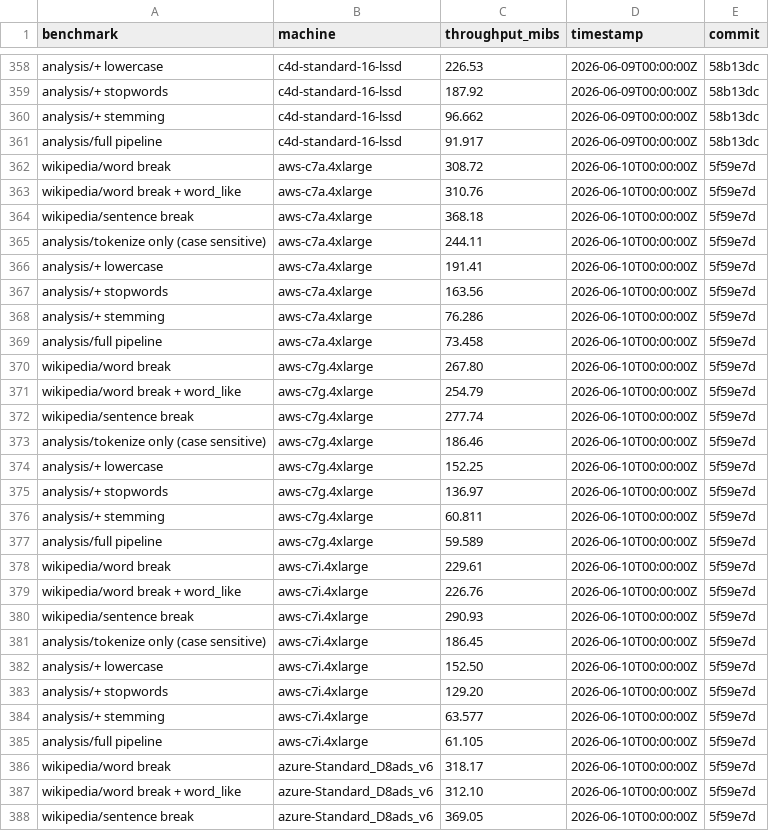
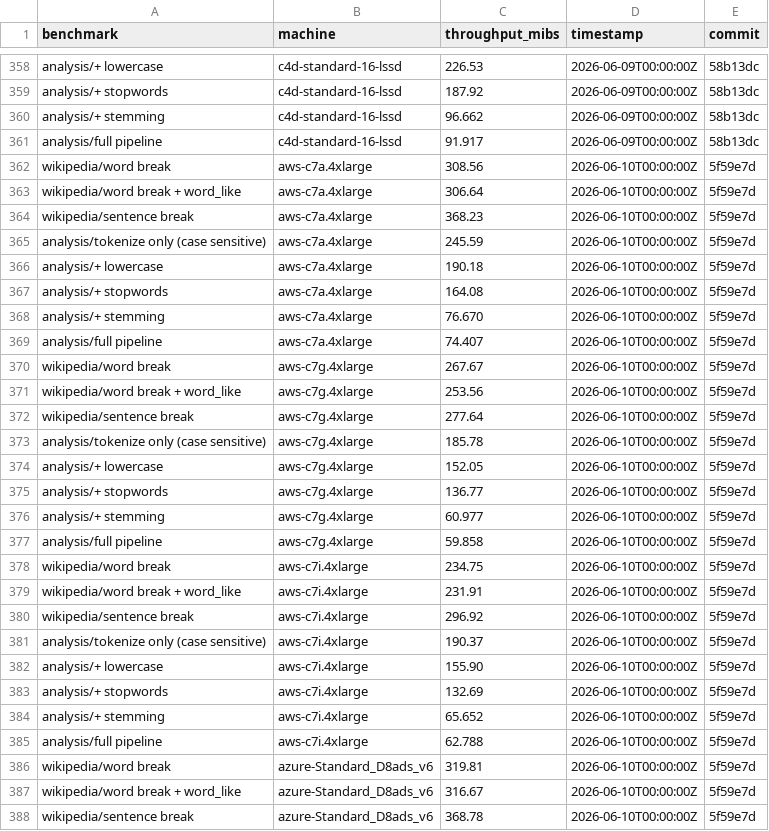
Before and after one commit to aatran14/alyze, a CSV file: data/data.csv, drawn as a sheet; only a part is shown, gaps mark what is left out; the diff covers the shown part only.

```diff
--- a/data/data.csv
+++ b/data/data.csv
@@ -361,28 +361,28 @@ analysis/+ stemming,c4d-standard-16-lssd,96.662,2026-06-09T00:00:00Z,58b13dc
 analysis/full pipeline,c4d-standard-16-lssd,91.917,2026-06-09T00:00:00Z,58b13dc
-wikipedia/word break,aws-c7a.4xlarge,308.72,2026-06-10T00:00:00Z,5f59e7d
-wikipedia/word break + word_like,aws-c7a.4xlarge,310.76,2026-06-10T00:00:00Z,5f59e7d
-wikipedia/sentence break,aws-c7a.4xlarge,368.18,2026-06-10T00:00:00Z,5f59e7d
-analysis/tokenize only (case sensitive),aws-c7a.4xlarge,244.11,2026-06-10T00:00:00Z,5f59e7d
-analysis/+ lowercase,aws-c7a.4xlarge,191.41,2026-06-10T00:00:00Z,5f59e7d
-analysis/+ stopwords,aws-c7a.4xlarge,163.56,2026-06-10T00:00:00Z,5f59e7d
-analysis/+ stemming,aws-c7a.4xlarge,76.286,2026-06-10T00:00:00Z,5f59e7d
-analysis/full pipeline,aws-c7a.4xlarge,73.458,2026-06-10T00:00:00Z,5f59e7d
-wikipedia/word break,aws-c7g.4xlarge,267.80,2026-06-10T00:00:00Z,5f59e7d
-wikipedia/word break + word_like,aws-c7g.4xlarge,254.79,2026-06-10T00:00:00Z,5f59e7d
-wikipedia/sentence break,aws-c7g.4xlarge,277.74,2026-06-10T00:00:00Z,5f59e7d
-analysis/tokenize only (case sensitive),aws-c7g.4xlarge,186.46,2026-06-10T00:00:00Z,5f59e7d
-analysis/+ lowercase,aws-c7g.4xlarge,152.25,2026-06-10T00:00:00Z,5f59e7d
-analysis/+ stopwords,aws-c7g.4xlarge,136.97,2026-06-10T00:00:00Z,5f59e7d
-analysis/+ stemming,aws-c7g.4xlarge,60.811,2026-06-10T00:00:00Z,5f59e7d
-analysis/full pipeline,aws-c7g.4xlarge,59.589,2026-06-10T00:00:00Z,5f59e7d
-wikipedia/word break,aws-c7i.4xlarge,229.61,2026-06-10T00:00:00Z,5f59e7d
-wikipedia/word break + word_like,aws-c7i.4xlarge,226.76,2026-06-10T00:00:00Z,5f59e7d
-wikipedia/sentence break,aws-c7i.4xlarge,290.93,2026-06-10T00:00:00Z,5f59e7d
-analysis/tokenize only (case sensitive),aws-c7i.4xlarge,186.45,2026-06-10T00:00:00Z,5f59e7d
-analysis/+ lowercase,aws-c7i.4xlarge,152.50,2026-06-10T00:00:00Z,5f59e7d
-analysis/+ stopwords,aws-c7i.4xlarge,129.20,2026-06-10T00:00:00Z,5f59e7d
-analysis/+ stemming,aws-c7i.4xlarge,63.577,2026-06-10T00:00:00Z,5f59e7d
-analysis/full pipeline,aws-c7i.4xlarge,61.105,2026-06-10T00:00:00Z,5f59e7d
-wikipedia/word break,azure-Standard_D8ads_v6,318.17,2026-06-10T00:00:00Z,5f59e7d
-wikipedia/word break + word_like,azure-Standard_D8ads_v6,312.10,2026-06-10T00:00:00Z,5f59e7d
-wikipedia/sentence break,azure-Standard_D8ads_v6,369.05,2026-06-10T00:00:00Z,5f59e7d
+wikipedia/word break,aws-c7a.4xlarge,308.56,2026-06-10T00:00:00Z,5f59e7d
+wikipedia/word break + word_like,aws-c7a.4xlarge,306.64,2026-06-10T00:00:00Z,5f59e7d
+wikipedia/sentence break,aws-c7a.4xlarge,368.23,2026-06-10T00:00:00Z,5f59e7d
+analysis/tokenize only (case sensitive),aws-c7a.4xlarge,245.59,2026-06-10T00:00:00Z,5f59e7d
+analysis/+ lowercase,aws-c7a.4xlarge,190.18,2026-06-10T00:00:00Z,5f59e7d
+analysis/+ stopwords,aws-c7a.4xlarge,164.08,2026-06-10T00:00:00Z,5f59e7d
+analysis/+ stemming,aws-c7a.4xlarge,76.670,2026-06-10T00:00:00Z,5f59e7d
+analysis/full pipeline,aws-c7a.4xlarge,74.407,2026-06-10T00:00:00Z,5f59e7d
+wikipedia/word break,aws-c7g.4xlarge,267.67,2026-06-10T00:00:00Z,5f59e7d
+wikipedia/word break + word_like,aws-c7g.4xlarge,253.56,2026-06-10T00:00:00Z,5f59e7d
+wikipedia/sentence break,aws-c7g.4xlarge,277.64,2026-06-10T00:00:00Z,5f59e7d
+analysis/tokenize only (case sensitive),aws-c7g.4xlarge,185.78,2026-06-10T00:00:00Z,5f59e7d
+analysis/+ lowercase,aws-c7g.4xlarge,152.05,2026-06-10T00:00:00Z,5f59e7d
+analysis/+ stopwords,aws-c7g.4xlarge,136.77,2026-06-10T00:00:00Z,5f59e7d
+analysis/+ stemming,aws-c7g.4xlarge,60.977,2026-06-10T00:00:00Z,5f59e7d
+analysis/full pipeline,aws-c7g.4xlarge,59.858,2026-06-10T00:00:00Z,5f59e7d
+wikipedia/word break,aws-c7i.4xlarge,234.75,2026-06-10T00:00:00Z,5f59e7d
+wikipedia/word break + word_like,aws-c7i.4xlarge,231.91,2026-06-10T00:00:00Z,5f59e7d
+wikipedia/sentence break,aws-c7i.4xlarge,296.92,2026-06-10T00:00:00Z,5f59e7d
+analysis/tokenize only (case sensitive),aws-c7i.4xlarge,190.37,2026-06-10T00:00:00Z,5f59e7d
+analysis/+ lowercase,aws-c7i.4xlarge,155.90,2026-06-10T00:00:00Z,5f59e7d
+analysis/+ stopwords,aws-c7i.4xlarge,132.69,2026-06-10T00:00:00Z,5f59e7d
+analysis/+ stemming,aws-c7i.4xlarge,65.652,2026-06-10T00:00:00Z,5f59e7d
+analysis/full pipeline,aws-c7i.4xlarge,62.788,2026-06-10T00:00:00Z,5f59e7d
+wikipedia/word break,azure-Standard_D8ads_v6,319.81,2026-06-10T00:00:00Z,5f59e7d
+wikipedia/word break + word_like,azure-Standard_D8ads_v6,316.67,2026-06-10T00:00:00Z,5f59e7d
+wikipedia/sentence break,azure-Standard_D8ads_v6,368.78,2026-06-10T00:00:00Z,5f59e7d
```
Also changed, not shown: 44 edited cells elsewhere in this file, data/2026-06-10.csv.
